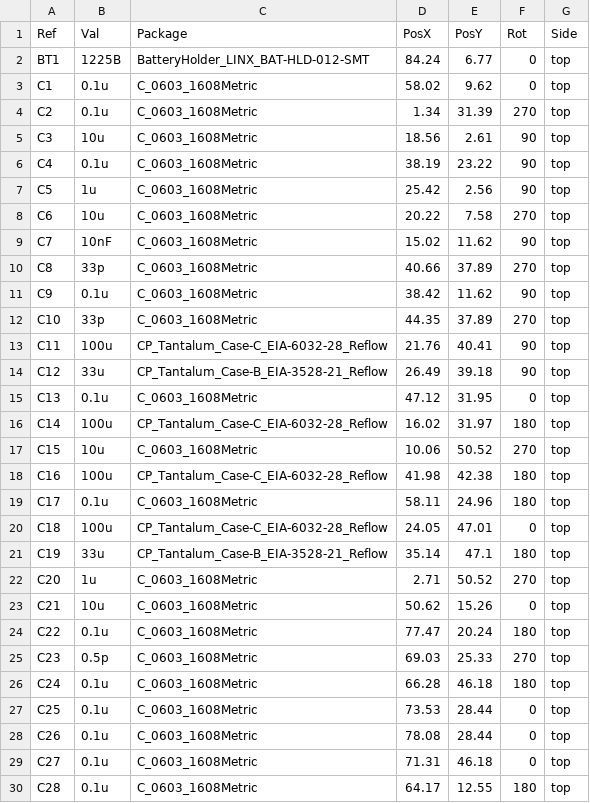
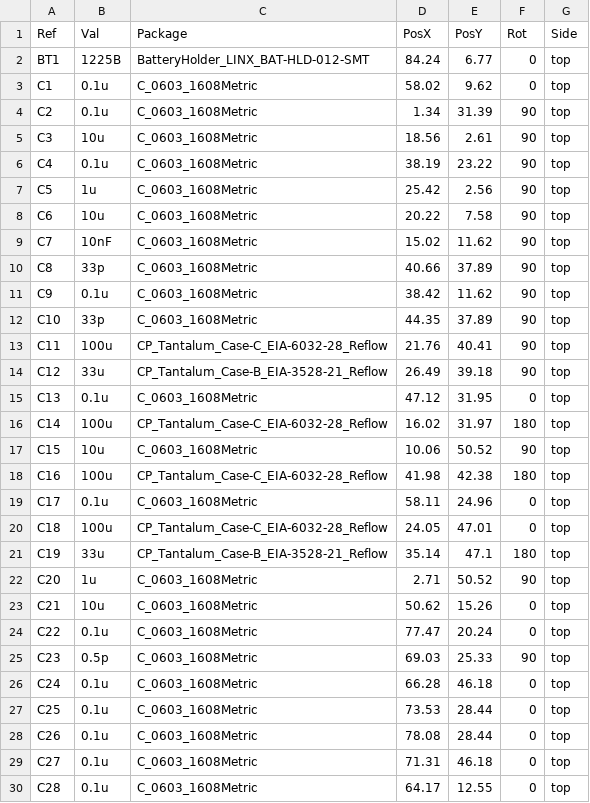
Before and after one commit to fossasia/pslab-hardware, a CSV file: docs/position_files/PSLab-top.csv, drawn as a sheet; only a part is shown; the diff covers the shown part only.

```diff
--- a/docs/position_files/PSLab-top.csv
+++ b/docs/position_files/PSLab-top.csv
@@ -3,3 +3,3 @@ BT1,1225B,BatteryHolder_LINX_BAT-HLD-012-SMT,84.24,6.77,0,top
 C1,0.1u,C_0603_1608Metric,58.02,9.62,0,top
-C2,0.1u,C_0603_1608Metric,1.34,31.39,270,top
+C2,0.1u,C_0603_1608Metric,1.34,31.39,90,top
 C3,10u,C_0603_1608Metric,18.56,2.61,90,top
@@ -7,7 +7,7 @@ C4,0.1u,C_0603_1608Metric,38.19,23.22,90,top
 C5,1u,C_0603_1608Metric,25.42,2.56,90,top
-C6,10u,C_0603_1608Metric,20.22,7.58,270,top
+C6,10u,C_0603_1608Metric,20.22,7.58,90,top
 C7,10nF,C_0603_1608Metric,15.02,11.62,90,top
-C8,33p,C_0603_1608Metric,40.66,37.89,270,top
+C8,33p,C_0603_1608Metric,40.66,37.89,90,top
 C9,0.1u,C_0603_1608Metric,38.42,11.62,90,top
-C10,33p,C_0603_1608Metric,44.35,37.89,270,top
+C10,33p,C_0603_1608Metric,44.35,37.89,90,top
 C11,100u,CP_Tantalum_Case-C_EIA-6032-28_Reflow,21.76,40.41,90,top
@@ -16,12 +16,12 @@ C13,0.1u,C_0603_1608Metric,47.12,31.95,0,top
 C14,100u,CP_Tantalum_Case-C_EIA-6032-28_Reflow,16.02,31.97,180,top
-C15,10u,C_0603_1608Metric,10.06,50.52,270,top
+C15,10u,C_0603_1608Metric,10.06,50.52,90,top
 C16,100u,CP_Tantalum_Case-C_EIA-6032-28_Reflow,41.98,42.38,180,top
-C17,0.1u,C_0603_1608Metric,58.11,24.96,180,top
+C17,0.1u,C_0603_1608Metric,58.11,24.96,0,top
 C18,100u,CP_Tantalum_Case-C_EIA-6032-28_Reflow,24.05,47.01,0,top
 C19,33u,CP_Tantalum_Case-B_EIA-3528-21_Reflow,35.14,47.1,180,top
-C20,1u,C_0603_1608Metric,2.71,50.52,270,top
+C20,1u,C_0603_1608Metric,2.71,50.52,90,top
 C21,10u,C_0603_1608Metric,50.62,15.26,0,top
-C22,0.1u,C_0603_1608Metric,77.47,20.24,180,top
-C23,0.5p,C_0603_1608Metric,69.03,25.33,270,top
-C24,0.1u,C_0603_1608Metric,66.28,46.18,180,top
+C22,0.1u,C_0603_1608Metric,77.47,20.24,0,top
+C23,0.5p,C_0603_1608Metric,69.03,25.33,90,top
+C24,0.1u,C_0603_1608Metric,66.28,46.18,0,top
 C25,0.1u,C_0603_1608Metric,73.53,28.44,0,top
@@ -29,2 +29,2 @@ C26,0.1u,C_0603_1608Metric,78.08,28.44,0,top
 C27,0.1u,C_0603_1608Metric,71.31,46.18,0,top
-C28,0.1u,C_0603_1608Metric,64.17,12.55,180,top
+C28,0.1u,C_0603_1608Metric,64.17,12.55,0,top
```
Also changed, not shown: 39 edited cells elsewhere in this file, 34 other files.
